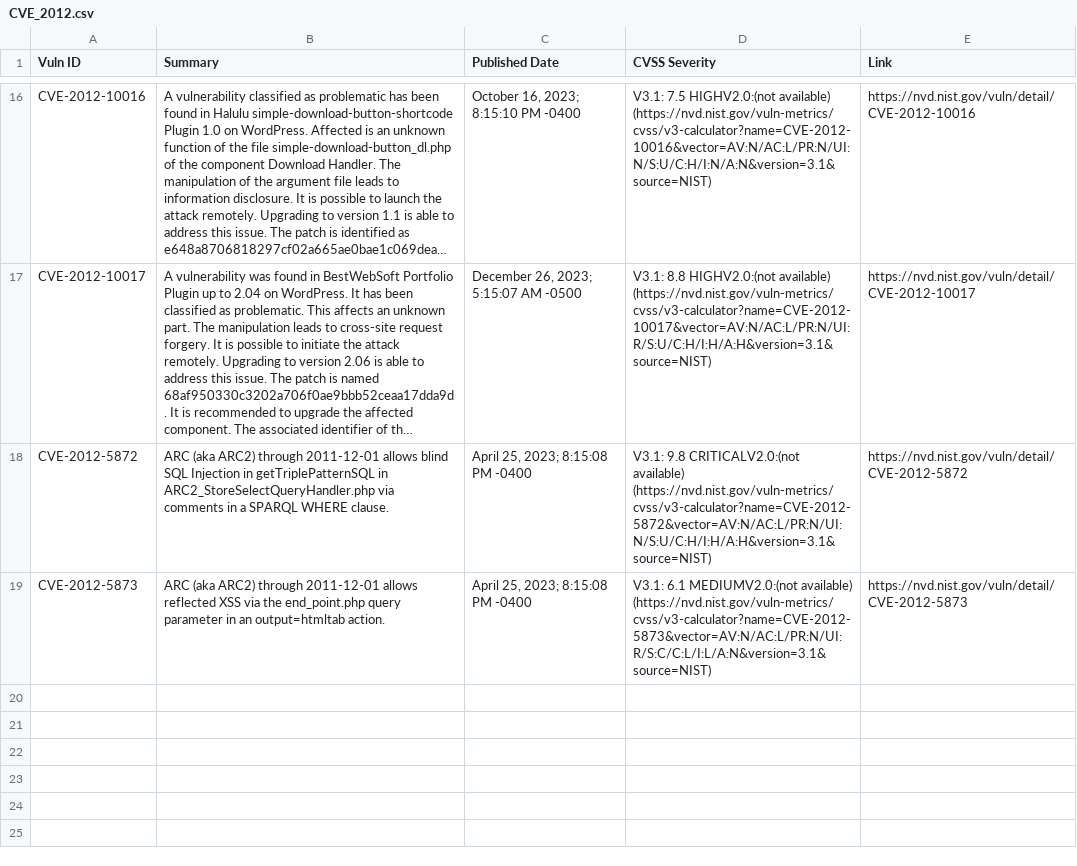
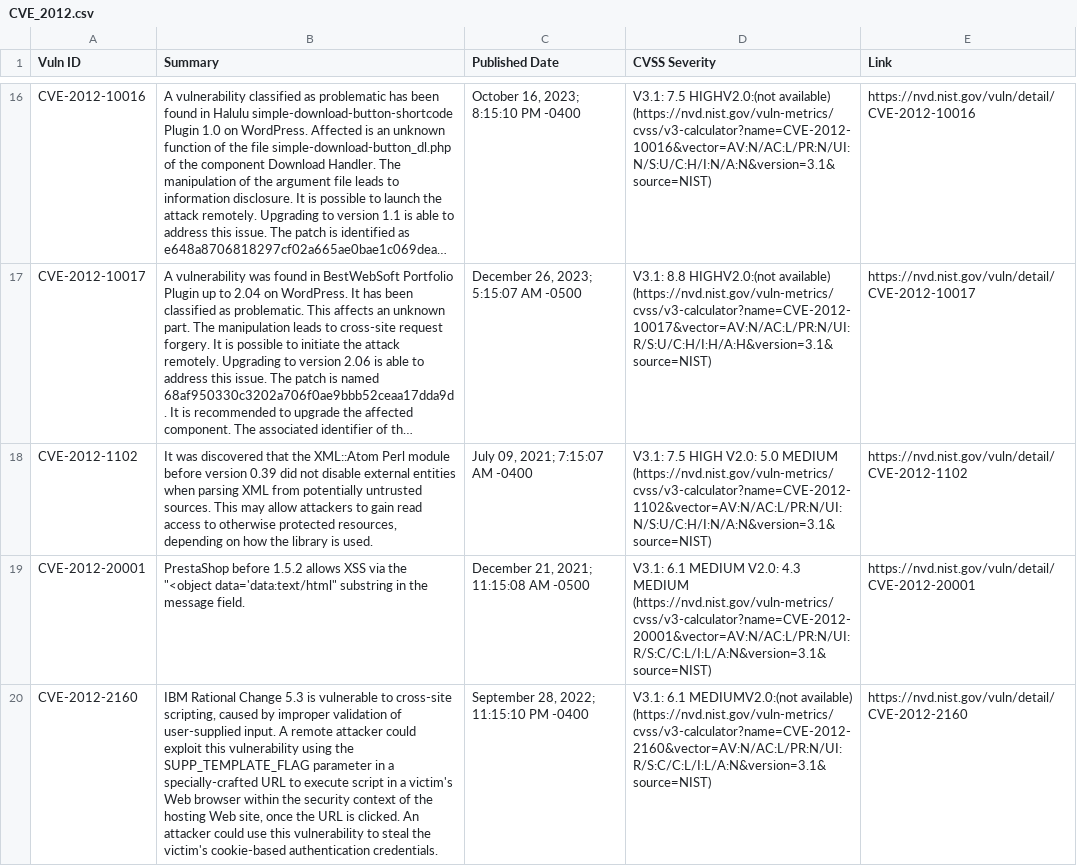
Before and after one commit to c2siorg/bug-connector, a CSV file: Data/NVD/CVE_2012.csv, drawn as a sheet; only a part is shown, gaps mark what is left out; the shorter side is filled out with more unchanged rows; long unchanged cells end in …; the diff covers the shown part only; the diff names each change by its address in the sheet, - before the commit and + after, or states it on an @@ line.

```diff
--- a/Data/NVD/CVE_2012.csv
+++ b/Data/NVD/CVE_2012.csv
+row 18: CVE-2012-1102 | It was discovered that the XML::Atom Perl module before version 0.39 did not disable external entities when parsing XML from potentially untrusted sources. This may allow attackers to gain read access to otherwise protected resources, depending on how the library is used. | July 09, 2021; 7:15:07 AM -0400 | V3.1: 7.5 HIGH V2.0: 5.0 MEDIUM (https://nvd.nist.gov/vuln-metrics/cvss/v3-calculator?name=CVE-2012-1102&vector=AV:N/AC:L/PR:N/UI:N/S:U/C:H/I:N/A:N&version=3.1&source=NIST) | https://nvd.nist.gov/vuln/detail/CVE-2012-1102
+row 19: CVE-2012-20001 | PrestaShop before 1.5.2 allows XSS via the "<object data='data:text/html" substring in the message field. | December 21, 2021; 11:15:08 AM -0500 | V3.1: 6.1 MEDIUM V2.0: 4.3 MEDIUM (https://nvd.nist.gov/vuln-metrics/cvss/v3-calculator?name=CVE-2012-20001&vector=AV:N/AC:L/PR:N/UI:R/S:C/C:L/I:L/A:N&version=3.1&source=NIST) | https://nvd.nist.gov/vuln/detail/CVE-2012-20001
+row 20: CVE-2012-2160 | IBM Rational Change 5.3 is vulnerable to cross-site scripting, caused by improper validation of user-supplied input. A remote attacker could exploit this vulnerability using the SUPP_TEMPLATE_FLAG parameter in a specially-crafted URL to execute script in a victim's Web browser within the security context of the hosting Web site, once the URL is clicked. An attacker could use this vulnerability to steal the victim's cookie-based authentication credentials. | September 28, 2022; 11:15:10 PM -0400 | V3.1: 6.1 MEDIUMV2.0:(not available) (https://nvd.nist.gov/vuln-metrics/cvss/v3-calculator?name=CVE-2012-2160&vector=AV:N/AC:L/PR:N/UI:R/S:C/C:L/I:L/A:N&version=3.1&source=NIST) | https://nvd.nist.gov/vuln/detail/CVE-2012-2160
```
Also changed, not shown: 3 added rows elsewhere in this file, Data/NVD/CVE_2005.csv, Data/NVD/CVE_2007.csv, 16 other files.
